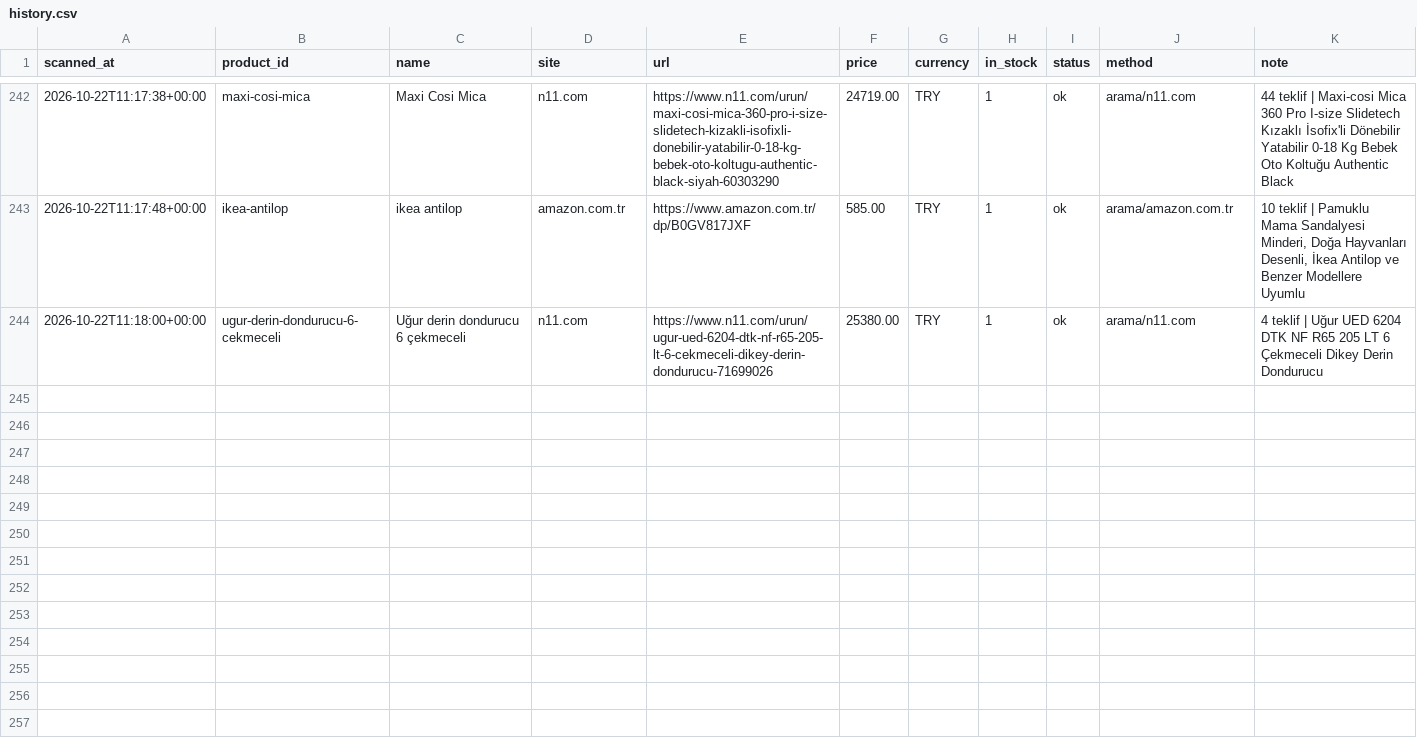
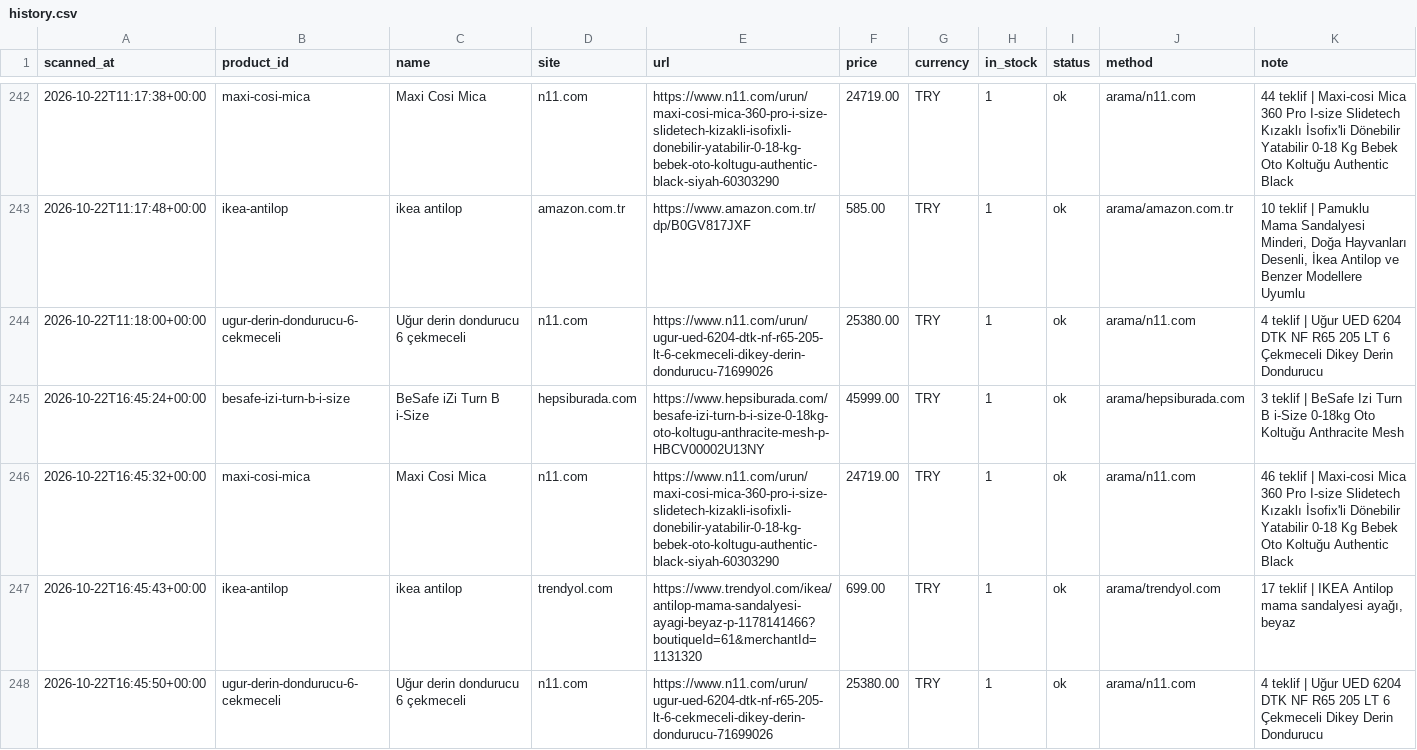
Before and after one commit to kaan2635/fiyat-takip, a CSV file: data/history.csv, drawn as a sheet; only a part is shown, gaps mark what is left out; the diff names each change by its address in the sheet, - before the commit and + after, or states it on an @@ line.

```diff
--- a/data/history.csv
+++ b/data/history.csv
+row 245: 2026-10-22T16:45:24+00:00 | besafe-izi-turn-b-i-size | BeSafe iZi Turn B i-Size | hepsiburada.com | https://www.hepsiburada.com/besafe-izi-turn-b-i-size-0-18kg-oto-koltugu-anthracite-mesh-p-HBCV00002U13NY | 45999.00 | TRY | 1 | ok | arama/hepsiburada.com | 3 teklif | BeSafe Izi Turn B i-Size 0-18kg Oto Koltuğu Anthracite Mesh
+row 246: 2026-10-22T16:45:32+00:00 | maxi-cosi-mica | Maxi Cosi Mica | n11.com | https://www.n11.com/urun/maxi-cosi-mica-360-pro-i-size-slidetech-kizakli-isofixli-donebilir-yatabilir-0-18-kg-bebek-oto-koltugu-authentic-black-siyah-60303290 | 24719.00 | TRY | 1 | ok | arama/n11.com | 46 teklif | Maxi-cosi Mica 360 Pro I-size Slidetech Kızaklı İsofix'li Dönebilir Yatabilir 0-18 Kg Bebek Oto Koltuğu Authentic Black
+row 247: 2026-10-22T16:45:43+00:00 | ikea-antilop | ikea antilop | trendyol.com | https://www.trendyol.com/ikea/antilop-mama-sandalyesi-ayagi-beyaz-p-1178141466?boutiqueId=61&merchantId=1131320 | 699.00 | TRY | 1 | ok | arama/trendyol.com | 17 teklif | IKEA Antilop mama sandalyesi ayağı, beyaz
+row 248: 2026-10-22T16:45:50+00:00 | ugur-derin-dondurucu-6-cekmeceli | Uğur derin dondurucu 6 çekmeceli | n11.com | https://www.n11.com/urun/ugur-ued-6204-dtk-nf-r65-205-lt-6-cekmeceli-dikey-derin-dondurucu-71699026 | 25380.00 | TRY | 1 | ok | arama/n11.com | 4 teklif | Uğur UED 6204 DTK NF R65 205 LT 6 Çekmeceli Dikey Derin Dondurucu
```
Also changed, not shown: 3 other files.
